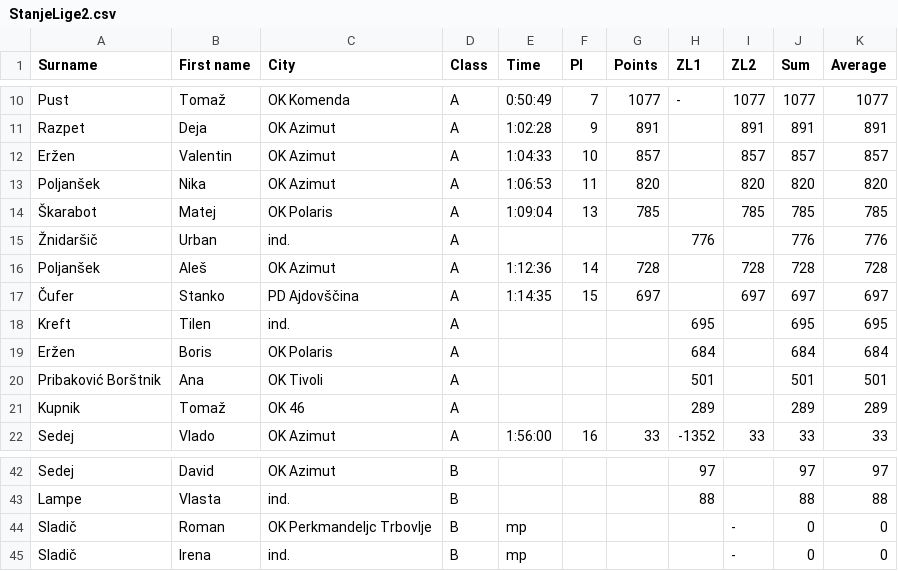
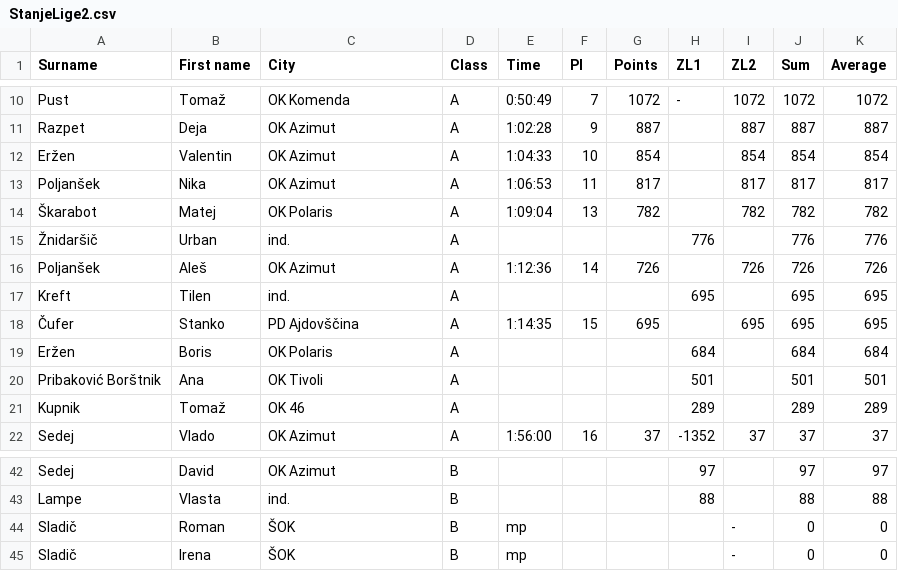
Before and after one commit to andrejborstnik/ZL, a CSV file: Stanja_racunana/StanjeLige2.csv, drawn as a sheet; only a part is shown, gaps mark what is left out; removed rows and columns are numbered as before the commit, all else as after; the diff covers the shown part only; the diff names each change by its address in the sheet, - before the commit and + after, or states it on an @@ line.

```diff
--- a/Stanja_racunana/StanjeLige2.csv
+++ b/Stanja_racunana/StanjeLige2.csv
-G10 (Points): 1077
+G10 (Points): 1072
-I10 (ZL2): 1077
+I10 (ZL2): 1072
-J10 (Sum): 1077
+J10 (Sum): 1072
-K10 (Average): 1077
+K10 (Average): 1072
-G11 (Points): 891
+G11 (Points): 887
-I11 (ZL2): 891
+I11 (ZL2): 887
-J11 (Sum): 891
+J11 (Sum): 887
-K11 (Average): 891
+K11 (Average): 887
-G12 (Points): 857
+G12 (Points): 854
-I12 (ZL2): 857
+I12 (ZL2): 854
-J12 (Sum): 857
+J12 (Sum): 854
-K12 (Average): 857
+K12 (Average): 854
-G13 (Points): 820
+G13 (Points): 817
-I13 (ZL2): 820
+I13 (ZL2): 817
-J13 (Sum): 820
+J13 (Sum): 817
-K13 (Average): 820
+K13 (Average): 817
-G14 (Points): 785
+G14 (Points): 782
-I14 (ZL2): 785
+I14 (ZL2): 782
-J14 (Sum): 785
+J14 (Sum): 782
-K14 (Average): 785
+K14 (Average): 782
-G16 (Points): 728
+G16 (Points): 726
-I16 (ZL2): 728
+I16 (ZL2): 726
-J16 (Sum): 728
+J16 (Sum): 726
-K16 (Average): 728
+K16 (Average): 726
-row 17: Čufer | Stanko | PD Ajdovščina | A | 1:14:35 | 15 | 697 |  | 697 | 697 | 697
+row 18: Čufer | Stanko | PD Ajdovščina | A | 1:14:35 | 15 | 695 |  | 695 | 695 | 695
-G22 (Points): 33
+G22 (Points): 37
-I22 (ZL2): 33
+I22 (ZL2): 37
-J22 (Sum): 33
+J22 (Sum): 37
-K22 (Average): 33
+K22 (Average): 37
-C44 (City): OK Perkmandeljc Trbovlje
+C44 (City): ŠOK
-C45 (City): ind.
+C45 (City): ŠOK
```
Also changed, not shown: 37 edited cells elsewhere in this file, Stanja_racunana/StanjeLige3.csv, 3 other files.
